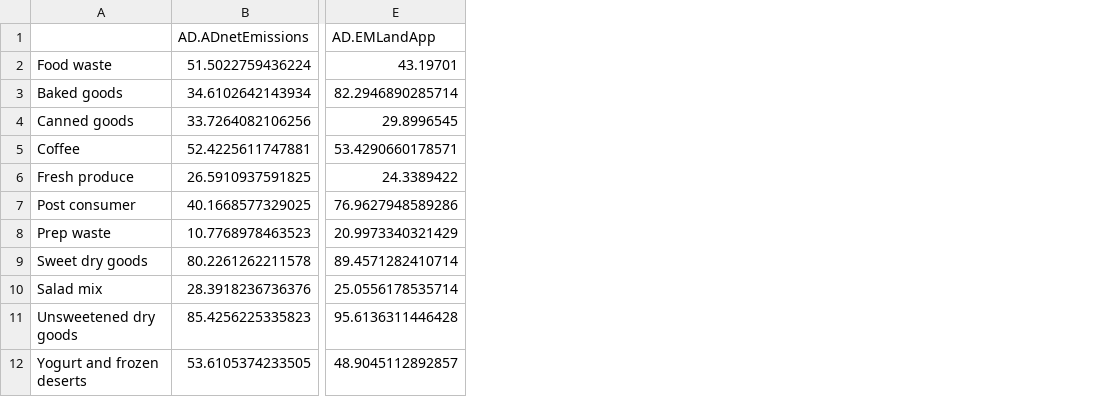
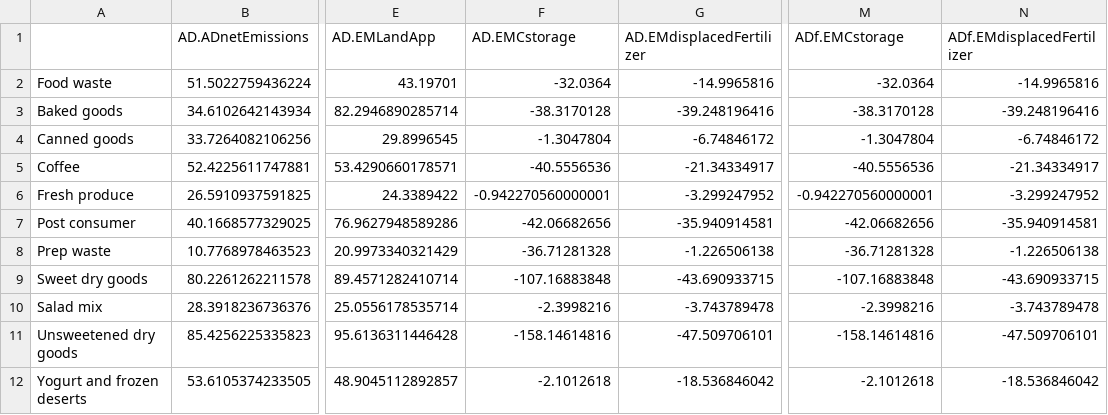
Before and after one commit to graySquirrel/ORCAS-Organic-Resource-Climate-Assessment-Simulation, a CSV file: allPathwaysBreakdowns.csv, drawn as a sheet; only a part is shown, gaps mark what is left out; the diff names each change by its address in the sheet, - before the commit and + after, or states it on an @@ line.

Commit message:
added EMCstorage and EMdisplacedFertilizer to output results

```diff
--- a/allPathwaysBreakdowns.csv
+++ b/allPathwaysBreakdowns.csv
+column F (AD.EMCstorage), rows 2-12: -32.0364 | -38.3170128 | -1.3047804 | -40.5556536 | -0.942270560000001 | -42.06682656 | -36.71281328 | -107.16883848 | -2.3998216 | -158.14614816 | -2.1012618
+column G (AD.EMdisplacedFertilizer), rows 2-12: -14.9965816 | -39.248196416 | -6.74846172 | -21.34334917 | -3.299247952 | -35.940914581 | -1.226506138 | -43.690933715 | -3.743789478 | -47.509706101 | -18.536846042
+column M (ADf.EMCstorage), rows 2-12: -32.0364 | -38.3170128 | -1.3047804 | -40.5556536 | -0.942270560000001 | -42.06682656 | -36.71281328 | -107.16883848 | -2.3998216 | -158.14614816 | -2.1012618
+column N (ADf.EMdisplacedFertilizer), rows 2-12: -14.9965816 | -39.248196416 | -6.74846172 | -21.34334917 | -3.299247952 | -35.940914581 | -1.226506138 | -43.690933715 | -3.743789478 | -47.509706101 | -18.536846042
```
